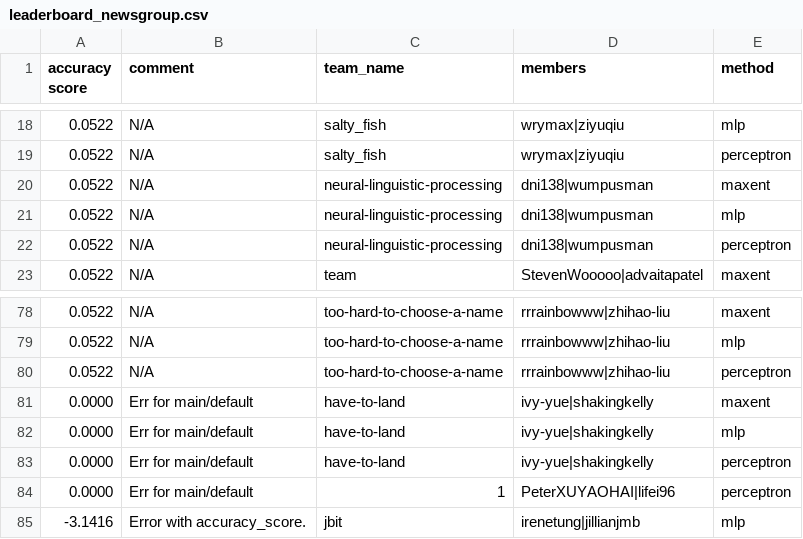
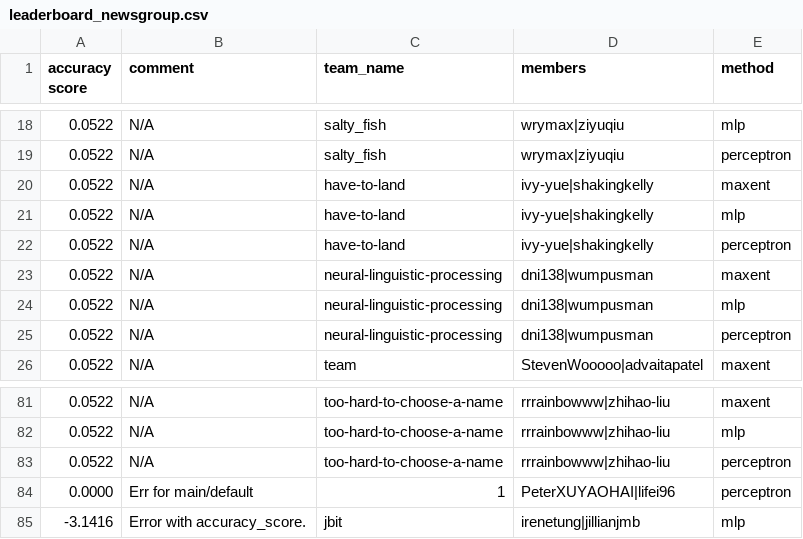
Before and after one commit to irenetung/assignment1, a CSV file: leaderboard/leaderboard_newsgroup.csv, drawn as a sheet; only a part is shown, gaps mark what is left out.

Commit message:
cron update

```diff
--- a/leaderboard/leaderboard_newsgroup.csv
+++ b/leaderboard/leaderboard_newsgroup.csv
@@ -19,2 +19,5 @@ accuracy score,comment,team_name,members,method
 0.0522,N/A,salty_fish,wrymax|ziyuqiu,perceptron
+0.0522,N/A,have-to-land,ivy-yue|shakingkelly,maxent
+0.0522,N/A,have-to-land,ivy-yue|shakingkelly,mlp
+0.0522,N/A,have-to-land,ivy-yue|shakingkelly,perceptron
 0.0522,N/A,neural-linguistic-processing,dni138|wumpusman,maxent
@@ -80,5 +83,2 @@ accuracy score,comment,team_name,members,method
 0.0522,N/A,too-hard-to-choose-a-name,rrrainbowww|zhihao-liu,perceptron
-0.0000,Err for main/default,have-to-land,ivy-yue|shakingkelly,maxent
-0.0000,Err for main/default,have-to-land,ivy-yue|shakingkelly,mlp
-0.0000,Err for main/default,have-to-land,ivy-yue|shakingkelly,perceptron
 0.0000,Err for main/default,1,PeterXUYAOHAI|lifei96,perceptron
```
